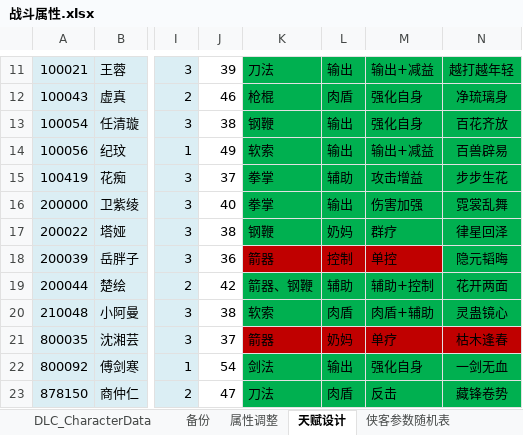
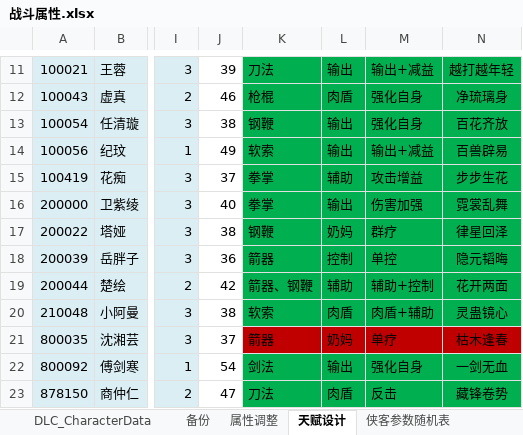
Before and after one commit to xiaozhuzzz/XiakePreMod, an Excel workbook: Excel文件/xiakeqian/战斗属性.xlsx, sheet 天赋设计, drawn as a sheet; only a part is shown, gaps mark what is left out; values as stored, in another font and other column widths than the file's, no borders; conditional formats not drawn; the diff names each change by its address in the sheet, - before the commit and + after, or states it on an @@ line.

```diff
--- a/Excel文件/xiakeqian/战斗属性.xlsx (sheet 天赋设计)
+++ b/Excel文件/xiakeqian/战斗属性.xlsx (sheet 天赋设计)
-K18:M18 fill: #C00000
+K18:M18 fill: #00B050
```
Also changed, not shown: sheet 属性调整, sheet DLC_CharacterData, formulas that keep their value, charts or pictures, Excel文件/侠客参数随机表.xlsx, 2 other files.
